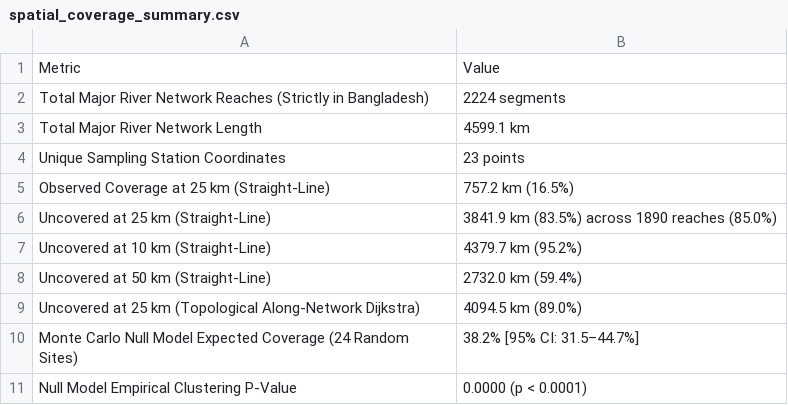
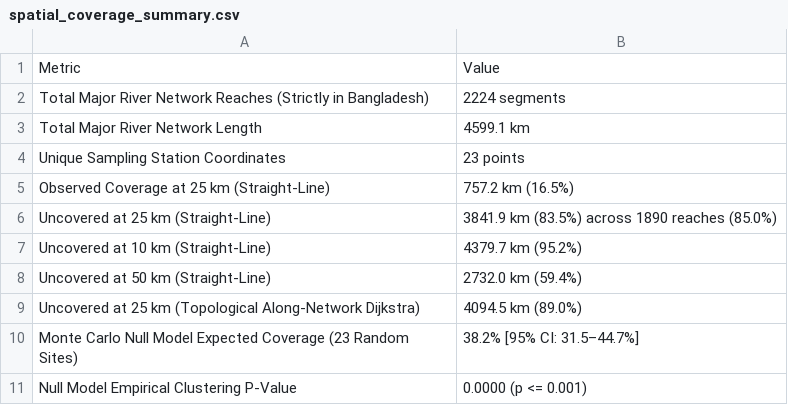
Before and after one commit to ShMazumder/heavy-metal, a CSV file: data/derived/paper_2/spatial_coverage_summary.csv, drawn as a sheet.

```diff
--- a/data/derived/paper_2/spatial_coverage_summary.csv
+++ b/data/derived/paper_2/spatial_coverage_summary.csv
@@ -9,3 +9,3 @@ Uncovered at 50 km (Straight-Line),2732.0 km (59.4%)
 Uncovered at 25 km (Topological Along-Network Dijkstra),4094.5 km (89.0%)
-Monte Carlo Null Model Expected Coverage (24 Random Sites),38.2% [95% CI: 31.5–44.7%]
-Null Model Empirical Clustering P-Value,0.0000 (p < 0.0001)
+Monte Carlo Null Model Expected Coverage (23 Random Sites),38.2% [95% CI: 31.5–44.7%]
+Null Model Empirical Clustering P-Value,0.0000 (p <= 0.001)
```
Also changed, not shown: data/derived/paper_1/phase_v_results/feature_ablation_study.csv, data/derived/paper_1/phase_vii_predictions_risk/reach_prediction_uncertainty_summary.csv, 38 other files.
